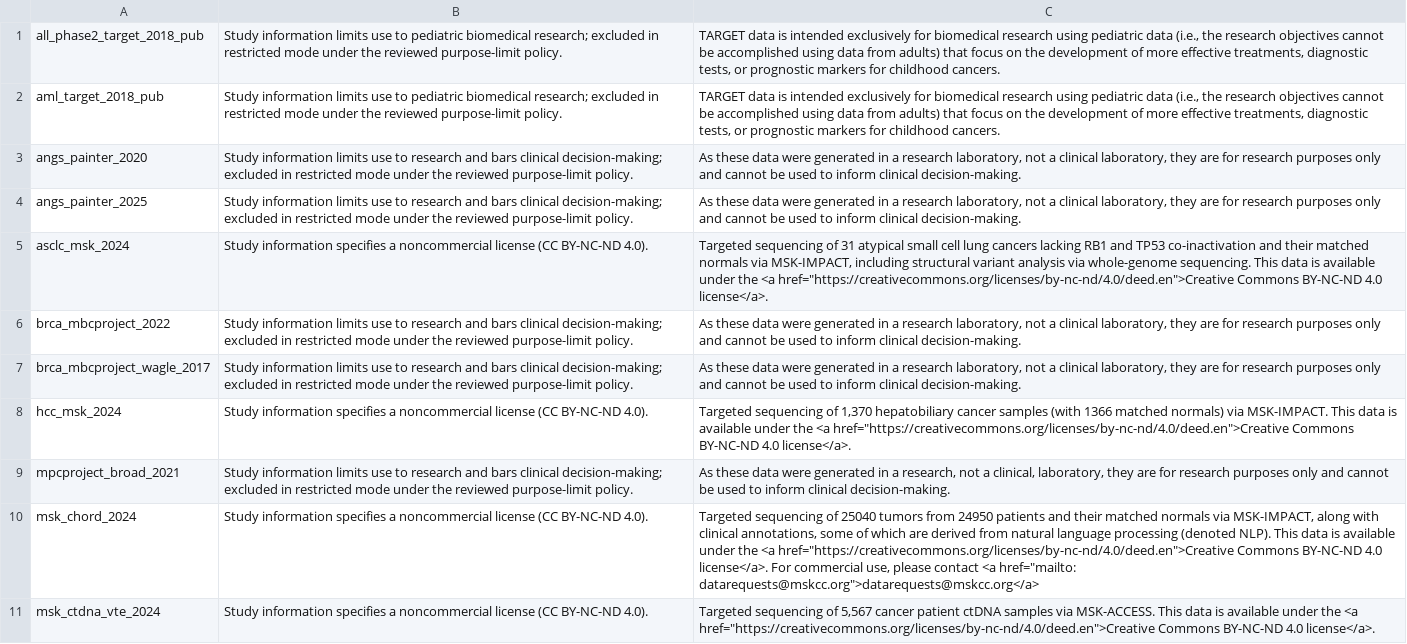
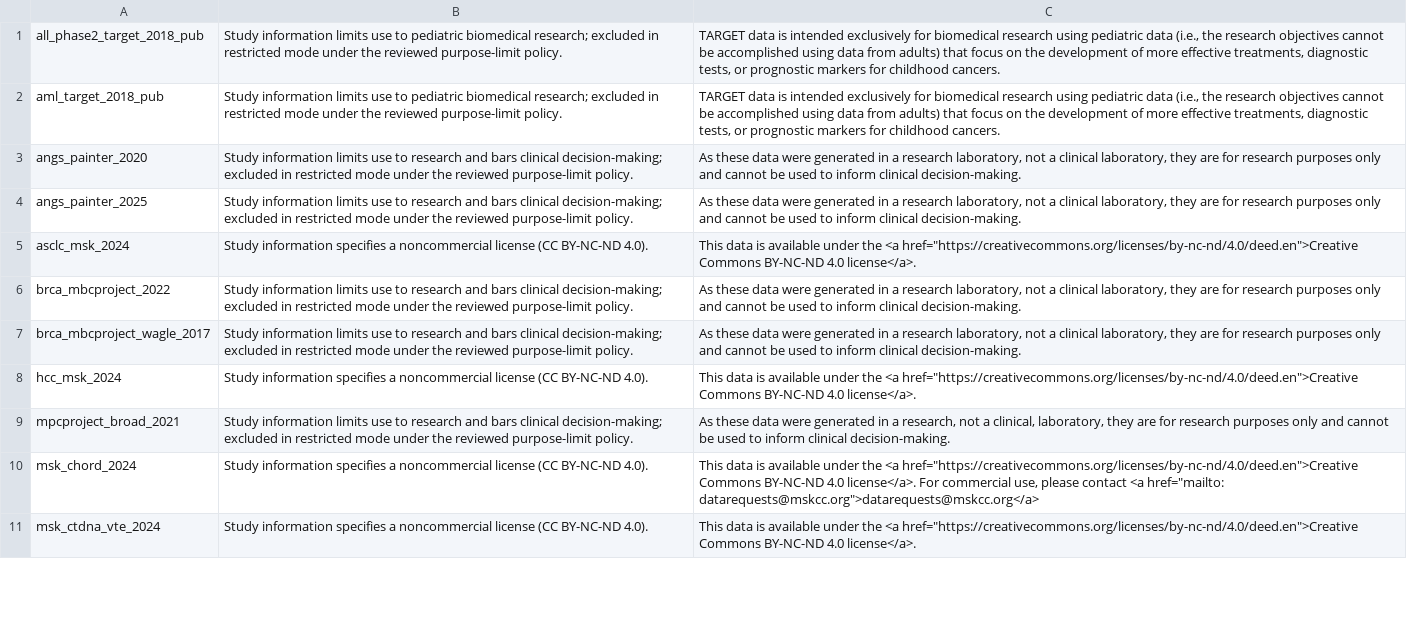
Before and after one commit to genomoncology/biomcp-redux, a TSV file: crates/biomcp-adapters/src/cbioportal/commercial-restrictions.tsv, drawn as a sheet; only a part is shown; the diff covers the shown part only.

```diff
--- a/crates/biomcp-adapters/src/cbioportal/commercial-restrictions.tsv
+++ b/crates/biomcp-adapters/src/cbioportal/commercial-restrictions.tsv
@@ -4,8 +4,8 @@ angs_painter_2020	Study information limits use to research and bars clinical dec
 angs_painter_2025	Study information limits use to research and bars clinical decision-making; excluded in restricted mode under the reviewed purpose-limit policy.	As these data were generated in a research laboratory, not a clinical laboratory, they are for research purposes only and cannot be used to inform clinical decision-making.
-asclc_msk_2024	Study information specifies a noncommercial license (CC BY-NC-ND 4.0).	Targeted sequencing of 31 atypical small cell lung cancers lacking RB1 and TP53 co-inactivation and their matched normals via MSK-IMPACT, including structural variant analysis via whole-genome sequencing. This data is available under the <a href="https://creativecommons.org/licenses/by-nc-nd/4.0/deed.en">Creative Commons BY-NC-ND 4.0 license</a>.
+asclc_msk_2024	Study information specifies a noncommercial license (CC BY-NC-ND 4.0).	This data is available under the <a href="https://creativecommons.org/licenses/by-nc-nd/4.0/deed.en">Creative Commons BY-NC-ND 4.0 license</a>.
 brca_mbcproject_2022	Study information limits use to research and bars clinical decision-making; excluded in restricted mode under the reviewed purpose-limit policy.	As these data were generated in a research laboratory, not a clinical laboratory, they are for research purposes only and cannot be used to inform clinical decision-making.
 brca_mbcproject_wagle_2017	Study information limits use to research and bars clinical decision-making; excluded in restricted mode under the reviewed purpose-limit policy.	As these data were generated in a research laboratory, not a clinical laboratory, they are for research purposes only and cannot be used to inform clinical decision-making.
-hcc_msk_2024	Study information specifies a noncommercial license (CC BY-NC-ND 4.0).	Targeted sequencing of 1,370 hepatobiliary cancer samples (with 1366 matched normals) via MSK-IMPACT. This data is available under the <a href="https://creativecommons.org/licenses/by-nc-nd/4.0/deed.en">Creative Commons BY-NC-ND 4.0 license</a>.
+hcc_msk_2024	Study information specifies a noncommercial license (CC BY-NC-ND 4.0).	This data is available under the <a href="https://creativecommons.org/licenses/by-nc-nd/4.0/deed.en">Creative Commons BY-NC-ND 4.0 license</a>.
 mpcproject_broad_2021	Study information limits use to research and bars clinical decision-making; excluded in restricted mode under the reviewed purpose-limit policy.	As these data were generated in a research, not a clinical, laboratory, they are for research purposes only and cannot be used to inform clinical decision-making.
-msk_chord_2024	Study information specifies a noncommercial license (CC BY-NC-ND 4.0).	Targeted sequencing of 25040 tumors from 24950 patients and their matched normals via MSK-IMPACT, along with clinical annotations, some of which are derived from natural language processing (denoted NLP). This data is available under the <a href="https://creativecommons.org/licenses/by-nc-nd/4.0/deed.en">Creative Commons BY-NC-ND 4.0 license</a>. For commercial use, please contact <a href="mailto: datarequests@mskcc.org">datarequests@mskcc.org</a>
-msk_ctdna_vte_2024	Study information specifies a noncommercial license (CC BY-NC-ND 4.0).	Targeted sequencing of 5,567 cancer patient ctDNA samples via MSK-ACCESS. This data is available under the <a href="https://creativecommons.org/licenses/by-nc-nd/4.0/deed.en">Creative Commons BY-NC-ND 4.0 license</a>.
+msk_chord_2024	Study information specifies a noncommercial license (CC BY-NC-ND 4.0).	This data is available under the <a href="https://creativecommons.org/licenses/by-nc-nd/4.0/deed.en">Creative Commons BY-NC-ND 4.0 license</a>. For commercial use, please contact <a href="mailto: datarequests@mskcc.org">datarequests@mskcc.org</a>
+msk_ctdna_vte_2024	Study information specifies a noncommercial license (CC BY-NC-ND 4.0).	This data is available under the <a href="https://creativecommons.org/licenses/by-nc-nd/4.0/deed.en">Creative Commons BY-NC-ND 4.0 license</a>.
```
Also changed, not shown: 5 edited cells elsewhere in this file, 3 other files.
